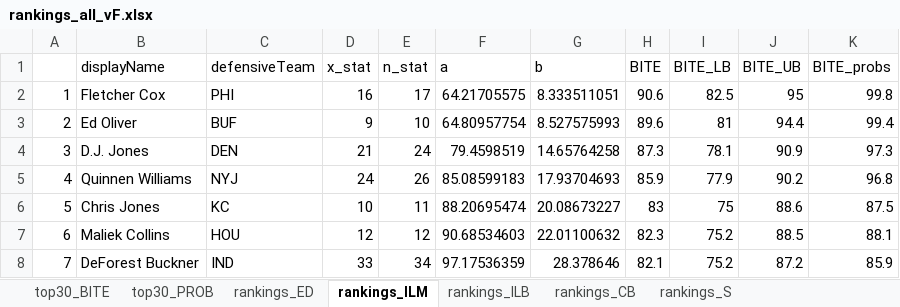
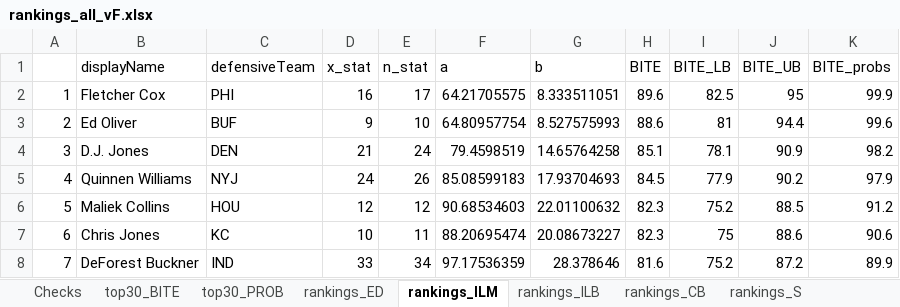
Before and after one commit to bscod27/bayesian-efficient-tackle-approx, an Excel workbook: results/rankings_all_vF.xlsx, sheet rankings_ILM, drawn as a sheet; only a part is shown; values as stored, in another font and other column widths than the file's, no borders; the diff covers the shown part only; the diff names each change by its address in the sheet, - before the commit and + after, or states it on an @@ line.

```diff
--- a/results/rankings_all_vF.xlsx (sheet rankings_ILM)
+++ b/results/rankings_all_vF.xlsx (sheet rankings_ILM)
+sheet tab: Checks
-H2 (BITE): 90.6
+H2 (BITE): 89.6
-K2 (BITE_probs): 99.8
+K2 (BITE_probs): 99.9
-H3 (BITE): 89.6
+H3 (BITE): 88.6
-K3 (BITE_probs): 99.4
+K3 (BITE_probs): 99.6
-H4 (BITE): 87.3
+H4 (BITE): 85.1
-K4 (BITE_probs): 97.3
+K4 (BITE_probs): 98.2
-H5 (BITE): 85.9
+H5 (BITE): 84.5
-K5 (BITE_probs): 96.8
+K5 (BITE_probs): 97.9
-B6 (displayName): Chris Jones
+B6 (displayName): Maliek Collins
-C6 (defensiveTeam): KC
+C6 (defensiveTeam): HOU
-D6 (x_stat): 10
+D6 (x_stat): 12
-E6 (n_stat): 11
+E6 (n_stat): 12
-F6 (a): 88.20695474
+F6 (a): 90.68534603
-G6 (b): 20.08673227
+G6 (b): 22.01100632
-H6 (BITE): 83
+H6 (BITE): 82.3
-I6 (BITE_LB): 75
+I6 (BITE_LB): 75.2
-J6 (BITE_UB): 88.6
+J6 (BITE_UB): 88.5
-K6 (BITE_probs): 87.5
+K6 (BITE_probs): 91.2
-B7 (displayName): Maliek Collins
+B7 (displayName): Chris Jones
-C7 (defensiveTeam): HOU
+C7 (defensiveTeam): KC
-D7 (x_stat): 12
+D7 (x_stat): 10
-E7 (n_stat): 12
+E7 (n_stat): 11
-F7 (a): 90.68534603
+F7 (a): 88.20695474
-G7 (b): 22.01100632
+G7 (b): 20.08673227
-I7 (BITE_LB): 75.2
+I7 (BITE_LB): 75
-J7 (BITE_UB): 88.5
+J7 (BITE_UB): 88.6
-K7 (BITE_probs): 88.1
+K7 (BITE_probs): 90.6
-H8 (BITE): 82.1
+H8 (BITE): 81.6
-K8 (BITE_probs): 85.9
+K8 (BITE_probs): 89.9
```
Also changed, not shown: 1311 edited cells elsewhere in this sheet, sheet rankings_ED, sheet rankings_CB, sheet top30_PROB, sheet rankings_S, sheet rankings_ILB, sheet top30_BITE, 6 other files.
